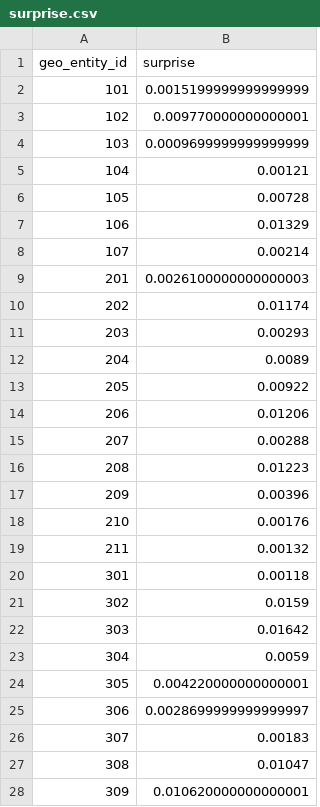
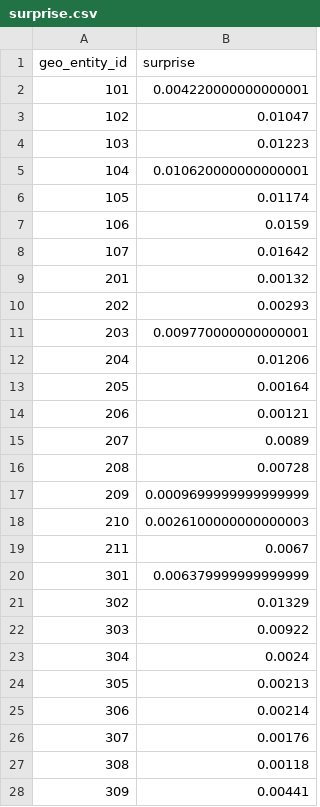
Before and after one commit to mkhan14/AirPollutionSurpriseMap, a CSV file: surprise.csv, drawn as a sheet; only a part is shown; the diff covers the shown part only.

Commit message:
Update surprise.csv

```diff
--- a/surprise.csv
+++ b/surprise.csv
@@ -1,28 +1,28 @@
 geo_entity_id,surprise
-101,0.0015199999999999999
-102,0.009770000000000001
-103,0.0009699999999999999
-104,0.00121
-105,0.00728
-106,0.01329
-107,0.00214
-201,0.0026100000000000003
-202,0.01174
-203,0.00293
-204,0.0089
-205,0.00922
-206,0.01206
-207,0.00288
-208,0.01223
-209,0.00396
-210,0.00176
-211,0.00132
-301,0.00118
-302,0.0159
-303,0.01642
-304,0.0059
-305,0.004220000000000001
-306,0.0028699999999999997
-307,0.00183
-308,0.01047
-309,0.010620000000000001
+101,0.004220000000000001
+102,0.01047
+103,0.01223
+104,0.010620000000000001
+105,0.01174
+106,0.0159
+107,0.01642
+201,0.00132
+202,0.00293
+203,0.009770000000000001
+204,0.01206
+205,0.00164
+206,0.00121
+207,0.0089
+208,0.00728
+209,0.0009699999999999999
+210,0.0026100000000000003
+211,0.0067
+301,0.006379999999999999
+302,0.01329
+303,0.00922
+304,0.0024
+305,0.00213
+306,0.00214
+307,0.00176
+308,0.00118
+309,0.00441
```
Also changed, not shown: 15 edited cells elsewhere in this file.
